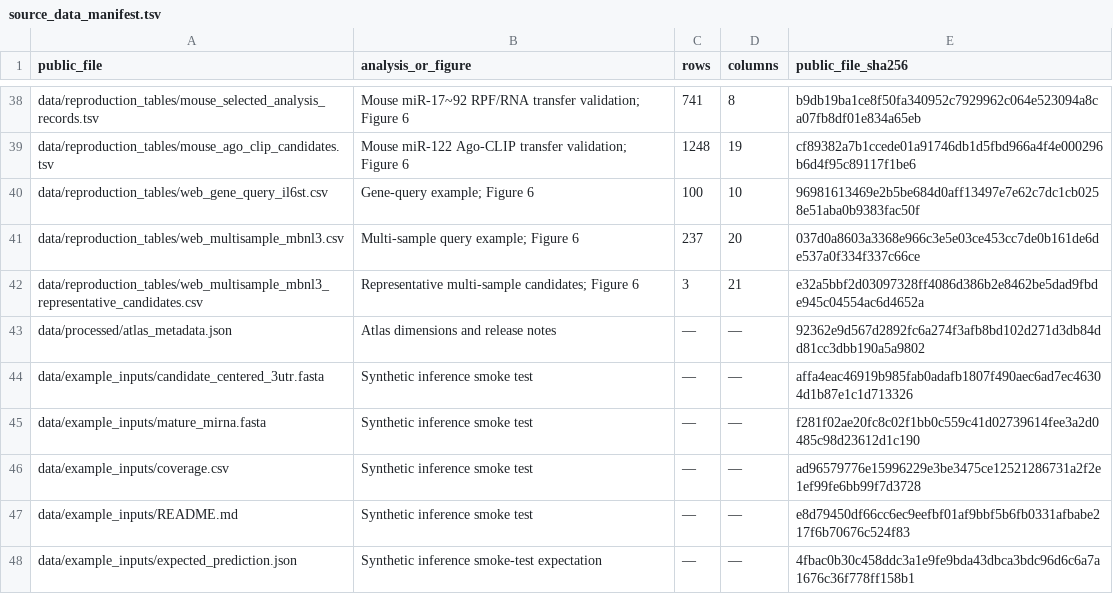
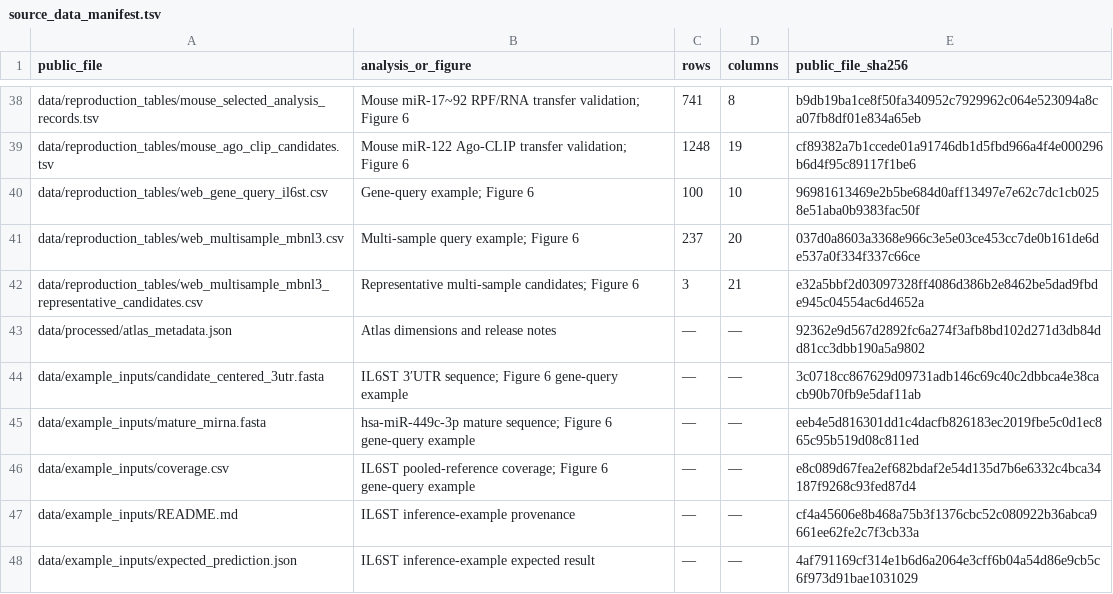
Before and after one commit to ZhaoQinLab/UTRPRISM, a TSV file: docs/source_data_manifest.tsv, drawn as a sheet; only a part is shown, gaps mark what is left out.

```diff
--- a/docs/source_data_manifest.tsv
+++ b/docs/source_data_manifest.tsv
@@ -43,6 +43,6 @@ data/reproduction_tables/web_multisample_mbnl3_representative_candidates.csv	Rep
 data/processed/atlas_metadata.json	Atlas dimensions and release notes	—	—	92362e9d567d2892fc6a274f3afb8bd102d271d3db84dd81cc3dbb190a5a9802
-data/example_inputs/candidate_centered_3utr.fasta	Synthetic inference smoke test	—	—	affa4eac46919b985fab0adafb1807f490aec6ad7ec46304d1b87e1c1d713326
-data/example_inputs/mature_mirna.fasta	Synthetic inference smoke test	—	—	f281f02ae20fc8c02f1bb0c559c41d02739614fee3a2d0485c98d23612d1c190
-data/example_inputs/coverage.csv	Synthetic inference smoke test	—	—	ad96579776e15996229e3be3475ce12521286731a2f2e1ef99fe6bb99f7d3728
-data/example_inputs/README.md	Synthetic inference smoke test	—	—	e8d79450df66cc6ec9eefbf01af9bbf5b6fb0331afbabe217f6b70676c524f83
-data/example_inputs/expected_prediction.json	Synthetic inference smoke-test expectation	—	—	4fbac0b30c458ddc3a1e9fe9bda43dbca3bdc96d6c6a7a1676c36f778ff158b1
+data/example_inputs/candidate_centered_3utr.fasta	IL6ST 3′UTR sequence; Figure 6 gene-query example	—	—	3c0718cc867629d09731adb146c69c40c2dbbca4e38cacb90b70fb9e5daf11ab
+data/example_inputs/mature_mirna.fasta	hsa-miR-449c-3p mature sequence; Figure 6 gene-query example	—	—	eeb4e5d816301dd1c4dacfb826183ec2019fbe5c0d1ec865c95b519d08c811ed
+data/example_inputs/coverage.csv	IL6ST pooled-reference coverage; Figure 6 gene-query example	—	—	e8c089d67fea2ef682bdaf2e54d135d7b6e6332c4bca34187f9268c93fed87d4
+data/example_inputs/README.md	IL6ST inference-example provenance	—	—	cf4a45606e8b468a75b3f1376cbc52c080922b36abca9661ee62fe2c7f3cb33a
+data/example_inputs/expected_prediction.json	IL6ST inference-example expected result	—	—	4af791169cf314e1b6d6a2064e3cff6b04a54d86e9cb5c6f973d91bae1031029
```
Also changed, not shown: data/example_inputs/coverage.csv, docs/release_file_inventory.tsv, 9 other files.
